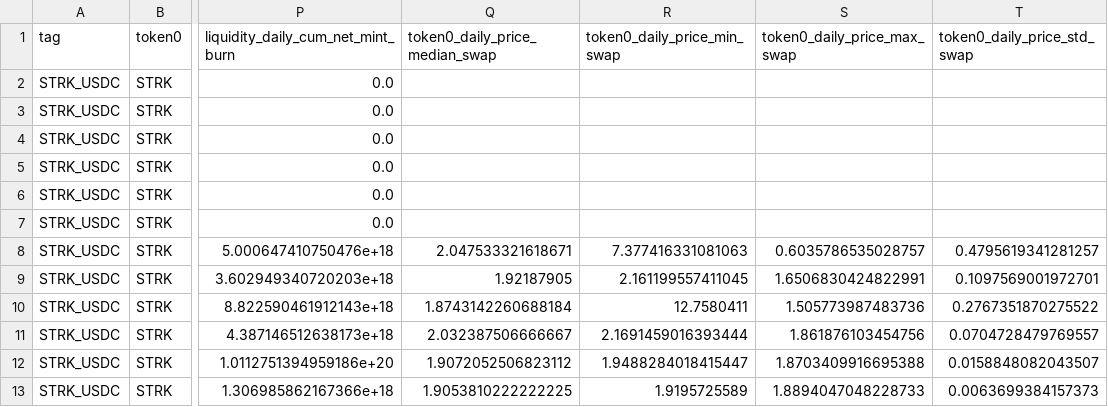
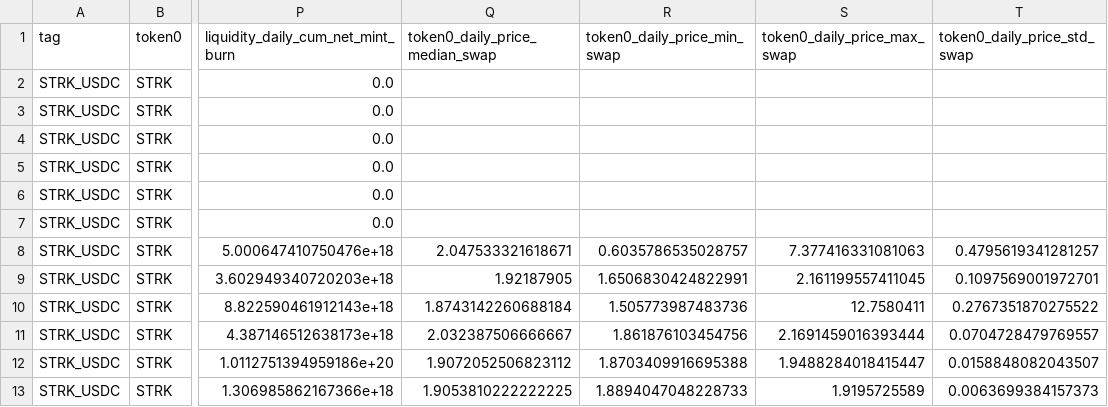
Before and after one commit to rkevinchao/blockchain-data-analysis, a CSV file: df_agg_daily_STRK_USDC.csv, drawn as a sheet; only a part is shown, gaps mark what is left out; the diff names each change by its address in the sheet, - before the commit and + after, or states it on an @@ line.

```diff
--- a/df_agg_daily_STRK_USDC.csv
+++ b/df_agg_daily_STRK_USDC.csv
-R8 (token0_daily_price_min_swap): 7.377416331081063
+R8 (token0_daily_price_min_swap): 0.6035786535028757
-S8 (token0_daily_price_max_swap): 0.6035786535028757
+S8 (token0_daily_price_max_swap): 7.377416331081063
-R9 (token0_daily_price_min_swap): 2.161199557411045
+R9 (token0_daily_price_min_swap): 1.6506830424822991
-S9 (token0_daily_price_max_swap): 1.6506830424822991
+S9 (token0_daily_price_max_swap): 2.161199557411045
-R10 (token0_daily_price_min_swap): 12.7580411
+R10 (token0_daily_price_min_swap): 1.505773987483736
-S10 (token0_daily_price_max_swap): 1.505773987483736
+S10 (token0_daily_price_max_swap): 12.7580411
-R11 (token0_daily_price_min_swap): 2.1691459016393444
+R11 (token0_daily_price_min_swap): 1.861876103454756
-S11 (token0_daily_price_max_swap): 1.861876103454756
+S11 (token0_daily_price_max_swap): 2.1691459016393444
-R12 (token0_daily_price_min_swap): 1.9488284018415447
+R12 (token0_daily_price_min_swap): 1.8703409916695388
-S12 (token0_daily_price_max_swap): 1.8703409916695388
+S12 (token0_daily_price_max_swap): 1.9488284018415447
-R13 (token0_daily_price_min_swap): 1.9195725589
+R13 (token0_daily_price_min_swap): 1.8894047048228733
-S13 (token0_daily_price_max_swap): 1.8894047048228733
+S13 (token0_daily_price_max_swap): 1.9195725589
```
Also changed, not shown: df_agg_daily_ETH_USDC.csv, df_agg_daily_STRK_ETH.csv, 9 other files.
